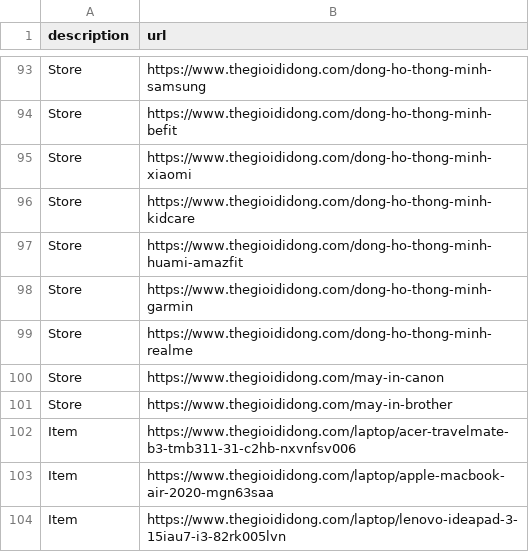
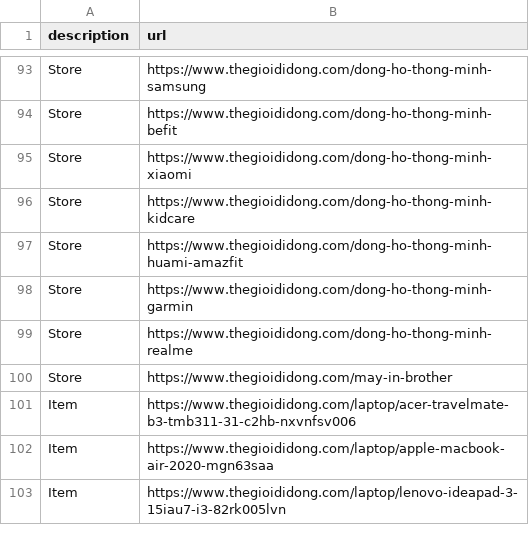
Before and after one commit to meodaiduoi/mininet-lab-tools, a CSV file: pcapcapture/pcapcapture/scenario/common-res/thegioididong.csv, drawn as a sheet; only a part is shown, gaps mark what is left out; the diff names each change by its address in the sheet, - before the commit and + after, or states it on an @@ line.

Commit message:
Fix csv

```diff
--- a/pcapcapture/pcapcapture/scenario/common-res/thegioididong.csv
+++ b/pcapcapture/pcapcapture/scenario/common-res/thegioididong.csv
-row 100: Store | https://www.thegioididong.com/may-in-canon
```
